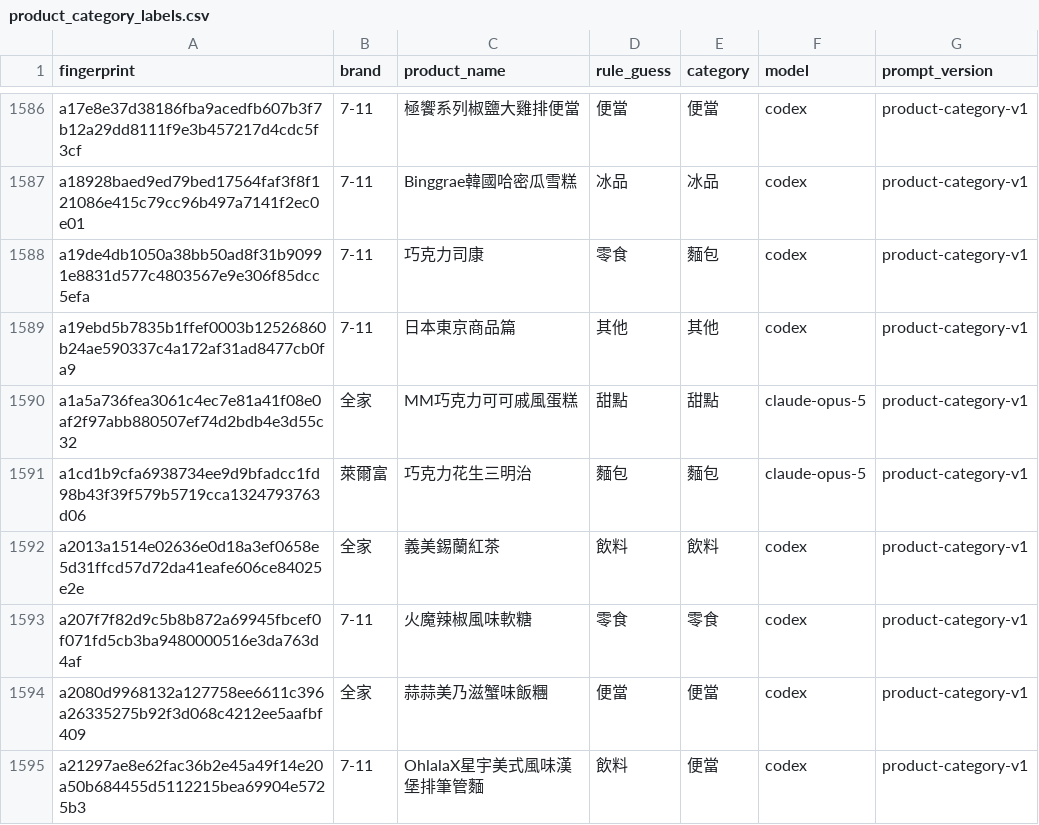
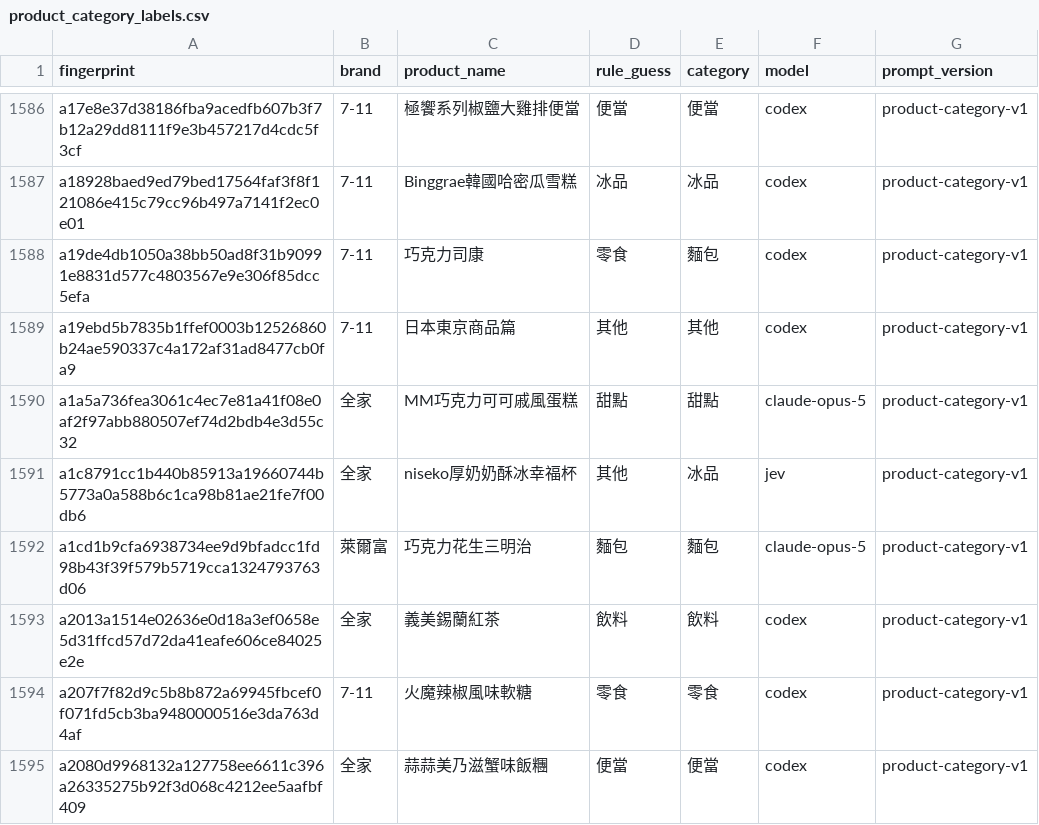
Before and after one commit to YuHsunWang/cvs-radar, a CSV file: data/labels/product_category_labels.csv, drawn as a sheet; only a part is shown, gaps mark what is left out; the shorter side is filled out with more unchanged rows.

```diff
--- a/data/labels/product_category_labels.csv
+++ b/data/labels/product_category_labels.csv
@@ -1590,2 +1590,3 @@ a19ebd5b7835b1ffef0003b12526860b24ae590337c4a172af31ad8477cb0fa9,7-11,日本東
 a1a5a736fea3061c4ec7e81a41f08e0af2f97abb880507ef74d2bdb4e3d55c32,全家,MM巧克力可可戚風蛋糕,甜點,甜點,claude-opus-5,product-category-v1
+a1c8791cc1b440b85913a19660744b5773a0a588b6c1ca98b81ae21fe7f00db6,全家,niseko厚奶奶酥冰幸福杯,其他,冰品,jev,product-category-v1
 a1cd1b9cfa6938734ee9d9bfadcc1fd98b43f39f579b5719cca1324793763d06,萊爾富,巧克力花生三明治,麵包,麵包,claude-opus-5,product-category-v1
```
Also changed, not shown: data/labels/excerpt_labels.csv, data/labels/official_kcal.csv, 5 other files.
